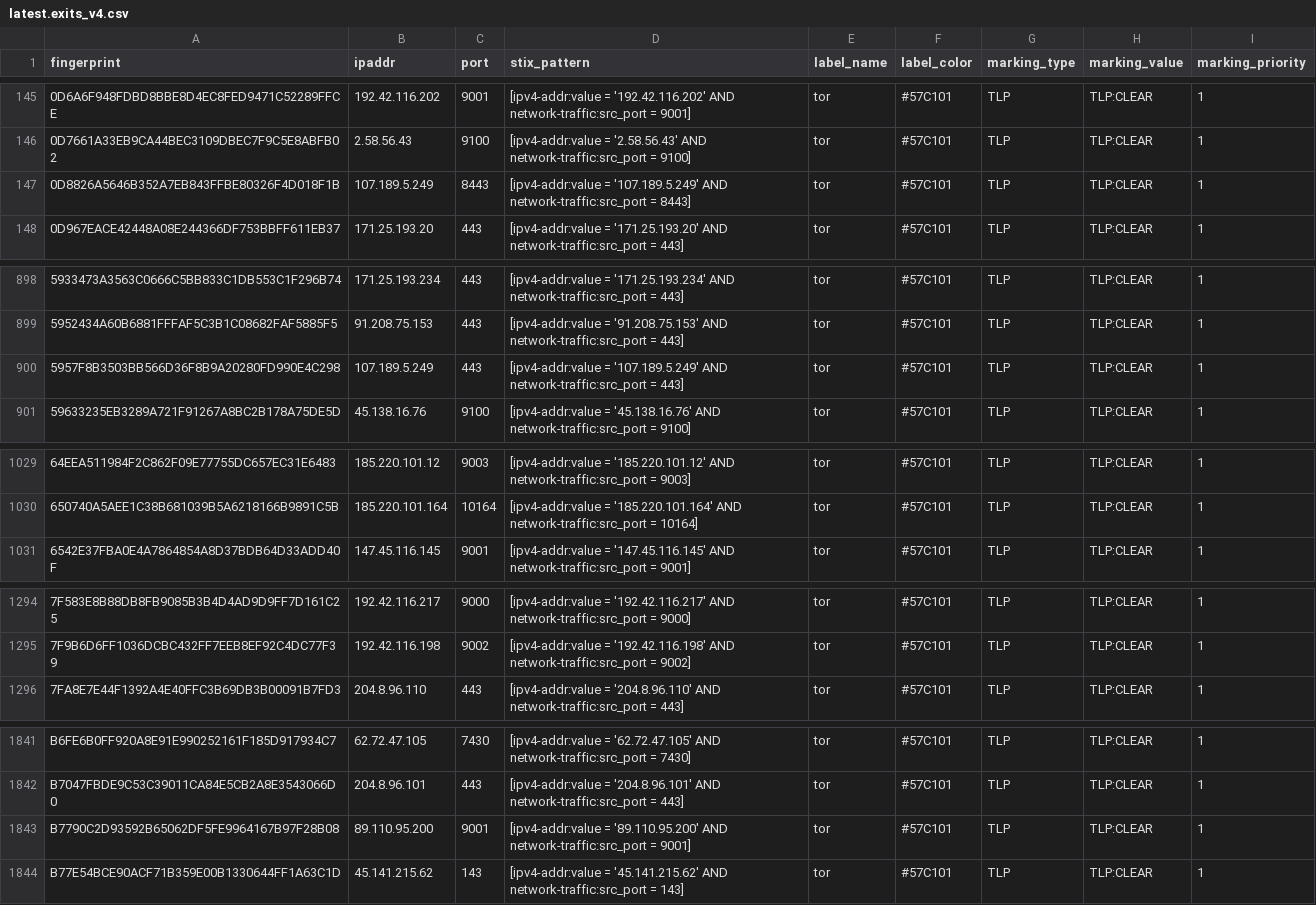
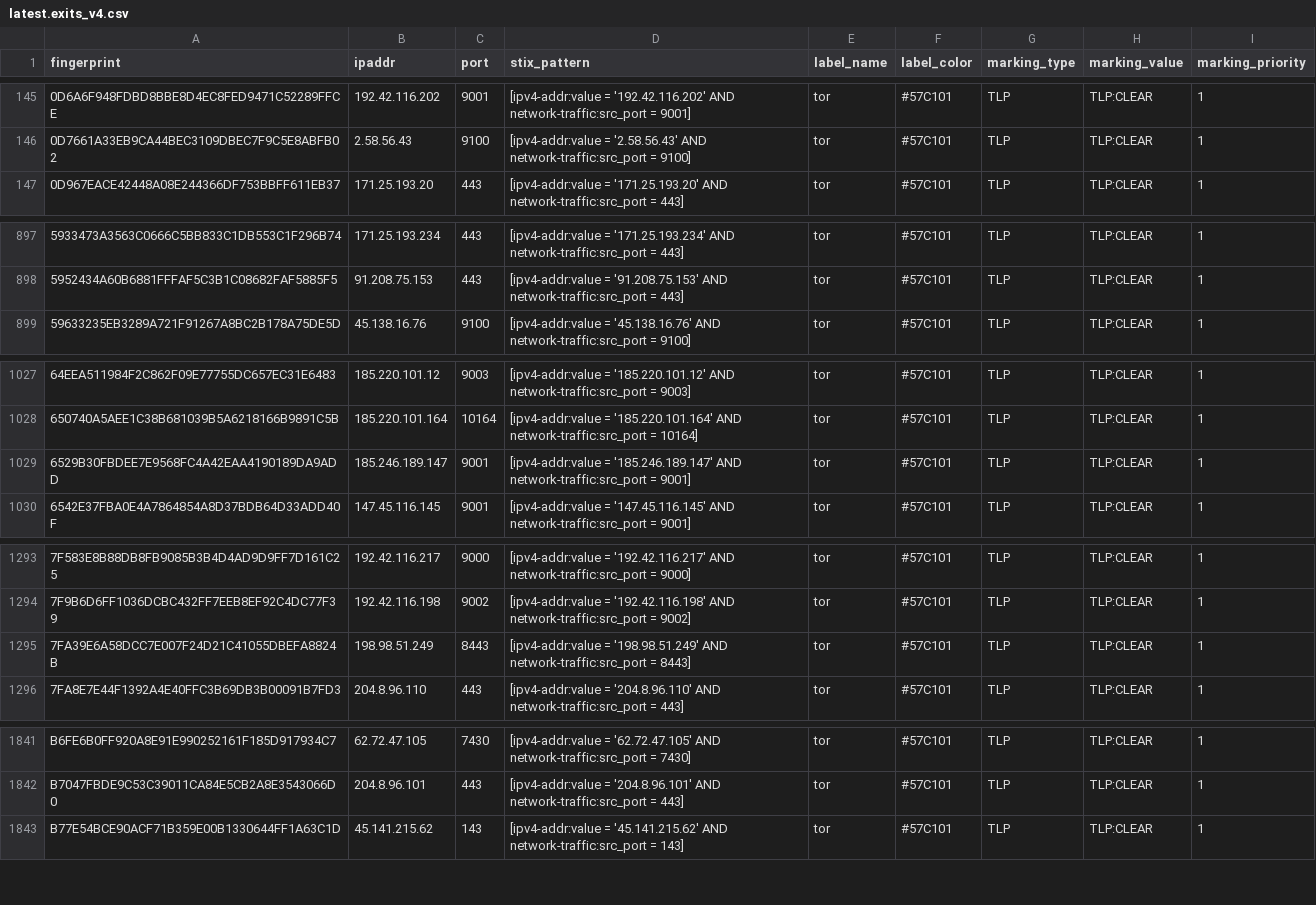
Before and after one commit to DreadFog/tor_csv_feed_opencti, a CSV file: latest.exits_v4.csv, drawn as a sheet; only a part is shown, gaps mark what is left out; removed rows and columns are numbered as before the commit, all else as after; the diff covers the shown part only; the diff names each change by its address in the sheet, - before the commit and + after, or states it on an @@ line.

```diff
--- a/latest.exits_v4.csv
+++ b/latest.exits_v4.csv
-row 147: 0D8826A5646B352A7EB843FFBE80326F4D018F1B | 107.189.5.249 | 8443 | [ipv4-addr:value = '107.189.5.249' AND network-traffic:src_port = 8443] | tor | #57C101 | TLP | TLP:CLEAR | 1
-row 900: 5957F8B3503BB566D36F8B9A20280FD990E4C298 | 107.189.5.249 | 443 | [ipv4-addr:value = '107.189.5.249' AND network-traffic:src_port = 443] | tor | #57C101 | TLP | TLP:CLEAR | 1
+row 1029: 6529B30FBDEE7E9568FC4A42EAA4190189DA9ADD | 185.246.189.147 | 9001 | [ipv4-addr:value = '185.246.189.147' AND network-traffic:src_port = 9001] | tor | #57C101 | TLP | TLP:CLEAR | 1
+row 1295: 7FA39E6A58DCC7E007F24D21C41055DBEFA8824B | 198.98.51.249 | 8443 | [ipv4-addr:value = '198.98.51.249' AND network-traffic:src_port = 8443] | tor | #57C101 | TLP | TLP:CLEAR | 1
-row 1843: B7790C2D93592B65062DF5FE9964167B97F28B08 | 89.110.95.200 | 9001 | [ipv4-addr:value = '89.110.95.200' AND network-traffic:src_port = 9001] | tor | #57C101 | TLP | TLP:CLEAR | 1
```
Also changed, not shown: 1 removed row and 2 edited cells elsewhere in this file, latest.all_v6.csv, latest.exits_v6.csv, 3 other files.
